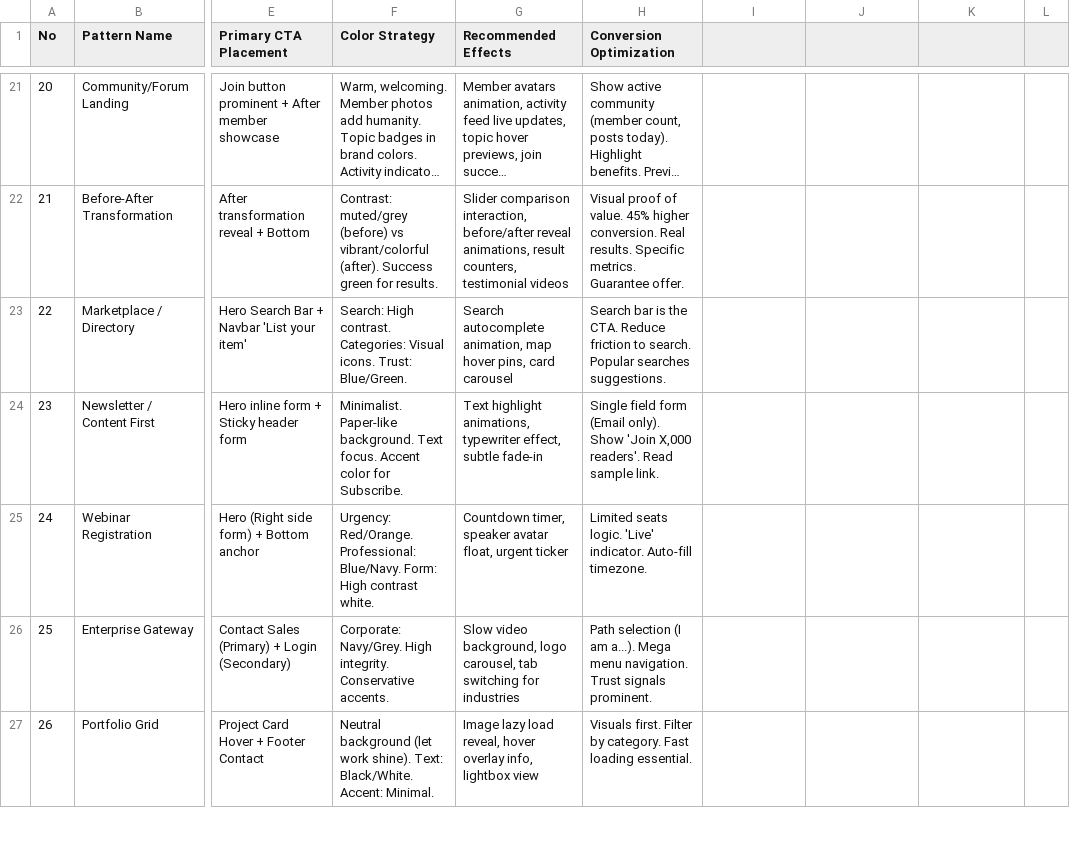
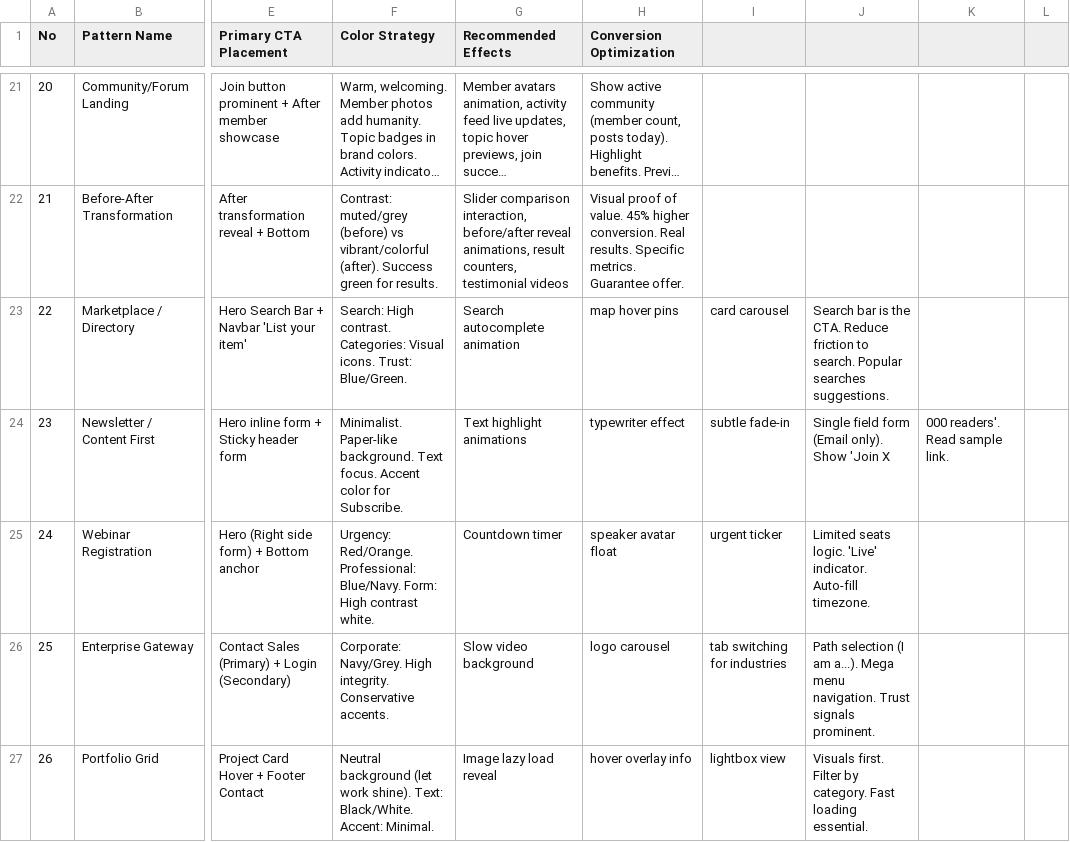
Before and after one commit to JoneyXiao/full-stack-fastapi-template, a CSV file: .shared/ui-ux-pro-max/data/landing.csv, drawn as a sheet; only a part is shown, gaps mark what is left out; long unchanged cells end in …; the diff covers the shown part only; the diff names each change by its address in the sheet, - before the commit and + after, or states it on an @@ line.

```diff
--- a/.shared/ui-ux-pro-max/data/landing.csv
+++ b/.shared/ui-ux-pro-max/data/landing.csv
-G23 (Recommended Effects): Search autocomplete animation, map hover pins, card carousel
+G23 (Recommended Effects): Search autocomplete animation
-H23 (Conversion Optimization): Search bar is the CTA. Reduce friction to search. Popular searches suggestions.
+H23 (Conversion Optimization): map hover pins
-I23: (empty)
+I23: card carousel
-J23: (empty)
+J23: Search bar is the CTA. Reduce friction to search. Popular searches suggestions.
-G24 (Recommended Effects): Text highlight animations, typewriter effect, subtle fade-in
+G24 (Recommended Effects): Text highlight animations
-H24 (Conversion Optimization): Single field form (Email only). Show 'Join X,000 readers'. Read sample link.
+H24 (Conversion Optimization): typewriter effect
-I24: (empty)
+I24: subtle fade-in
-J24: (empty)
+J24: Single field form (Email only). Show 'Join X
-K24: (empty)
+K24: 000 readers'. Read sample link.
-G25 (Recommended Effects): Countdown timer, speaker avatar float, urgent ticker
+G25 (Recommended Effects): Countdown timer
-H25 (Conversion Optimization): Limited seats logic. 'Live' indicator. Auto-fill timezone.
+H25 (Conversion Optimization): speaker avatar float
-I25: (empty)
+I25: urgent ticker
-J25: (empty)
+J25: Limited seats logic. 'Live' indicator. Auto-fill timezone.
-G26 (Recommended Effects): Slow video background, logo carousel, tab switching for industries
+G26 (Recommended Effects): Slow video background
-H26 (Conversion Optimization): Path selection (I am a...). Mega menu navigation. Trust signals prominent.
+H26 (Conversion Optimization): logo carousel
-I26: (empty)
+I26: tab switching for industries
-J26: (empty)
+J26: Path selection (I am a...). Mega menu navigation. Trust signals prominent.
-G27 (Recommended Effects): Image lazy load reveal, hover overlay info, lightbox view
+G27 (Recommended Effects): Image lazy load reveal
-H27 (Conversion Optimization): Visuals first. Filter by category. Fast loading essential.
+H27 (Conversion Optimization): hover overlay info
-I27: (empty)
+I27: lightbox view
-J27: (empty)
+J27: Visuals first. Filter by category. Fast loading essential.
```
Also changed, not shown: 3 removed rows and 29 edited cells elsewhere in this file, .shared/ui-ux-pro-max/data/charts.csv, .shared/ui-ux-pro-max/data/styles.csv, 9 other files.
